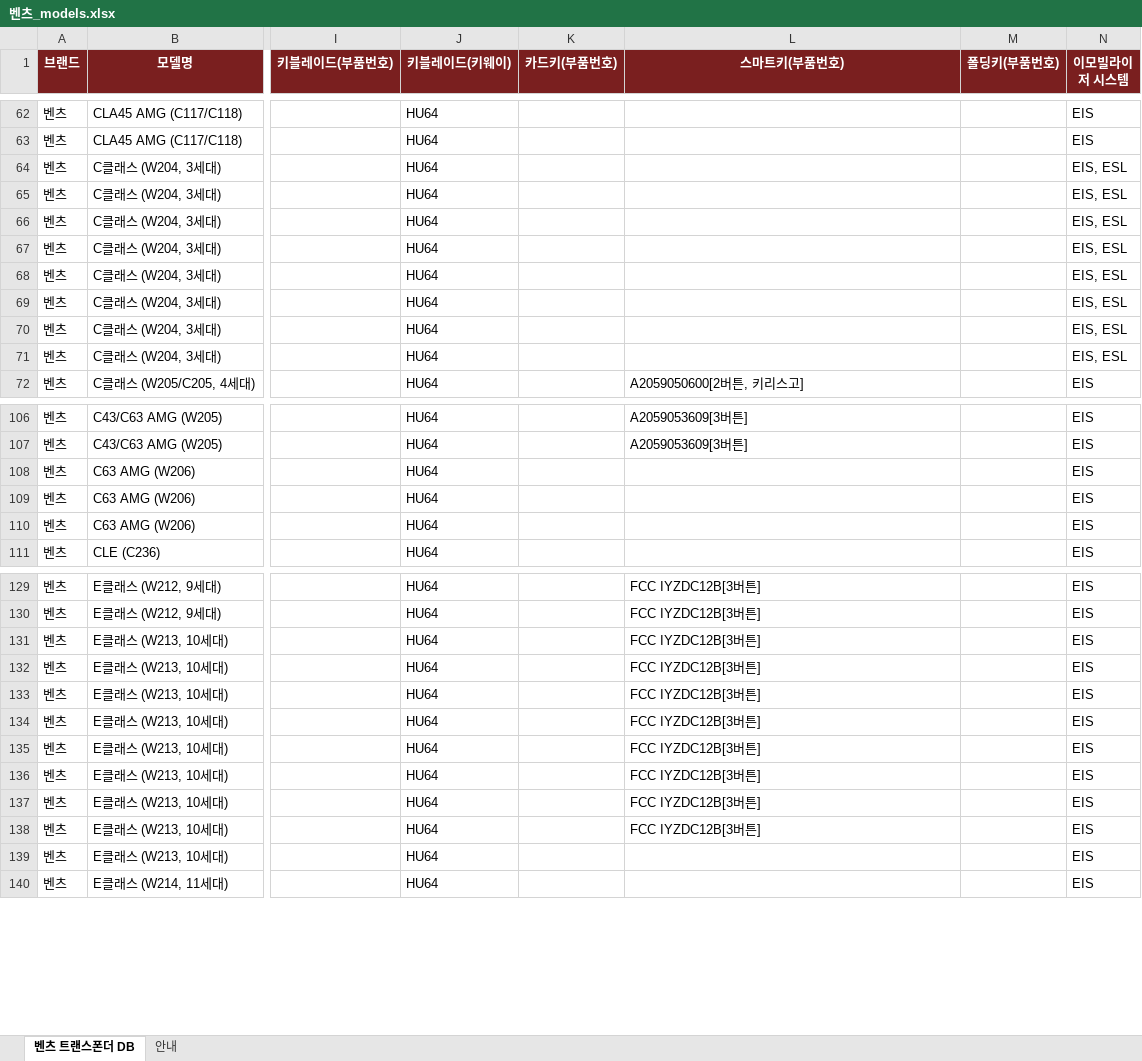
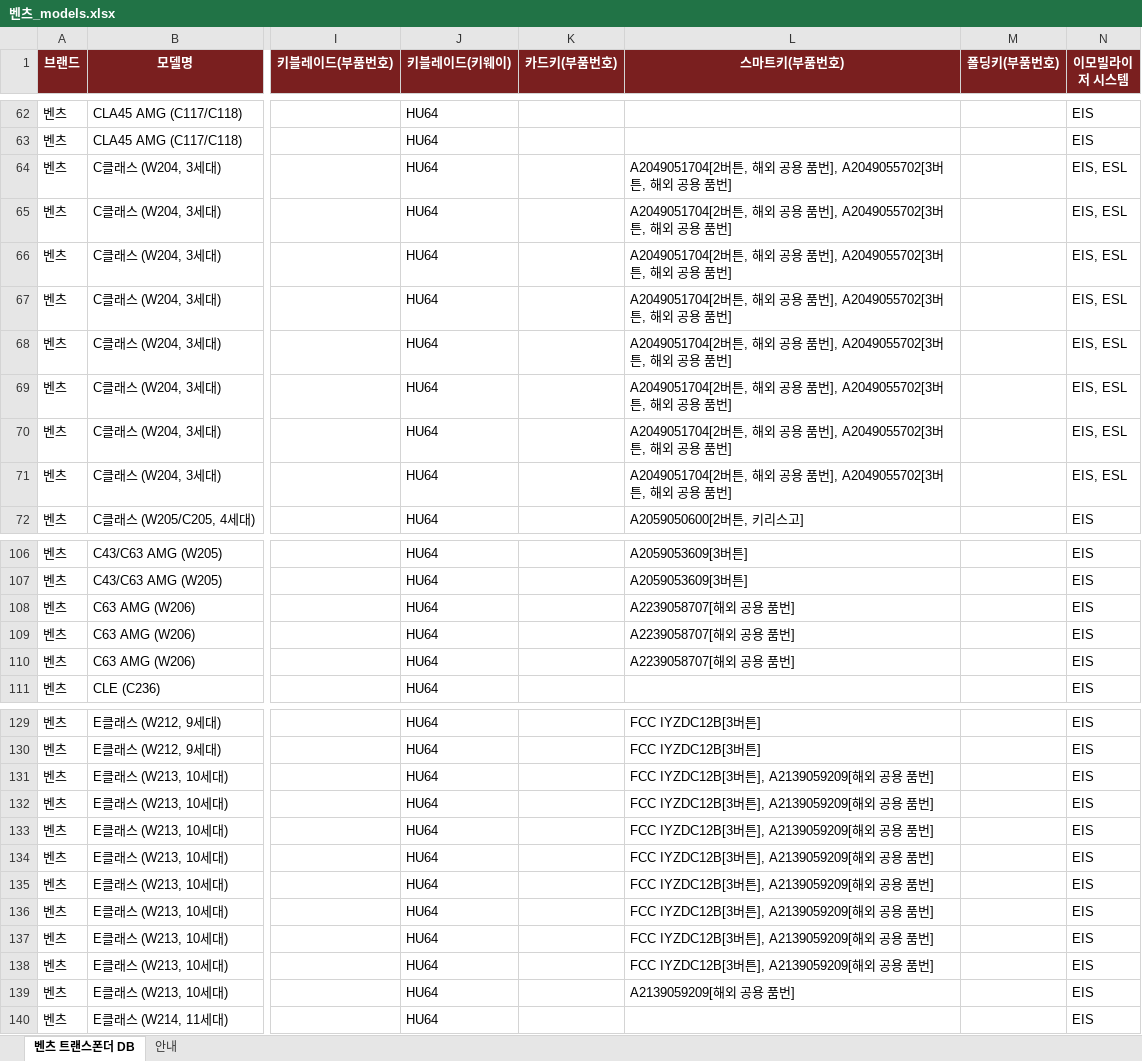
Before and after one commit to pegasusj8888-sudo/claude, an Excel workbook: 벤츠_models.xlsx, sheet 벤츠 트랜스폰더 DB, drawn as a sheet; only a part is shown, gaps mark what is left out; values as stored, in another font and other column widths than the file's, no borders; the diff covers the shown part only; the diff names each change by its address in the sheet, - before the commit and + after, or states it on an @@ line.

```diff
--- a/벤츠_models.xlsx (sheet 벤츠 트랜스폰더 DB)
+++ b/벤츠_models.xlsx (sheet 벤츠 트랜스폰더 DB)
-L64:L71 (스마트키(부품번호)): (empty)
+L64:L71 (스마트키(부품번호)): A2049051704[2버튼, 해외 공용 품번], A2049055702[3버튼, 해외 공용 품번]
-L108:L110 (스마트키(부품번호)): (empty)
+L108:L110 (스마트키(부품번호)): A2239058707[해외 공용 품번]
-L131:L138 (스마트키(부품번호)): FCC IYZDC12B[3버튼]
+L131:L138 (스마트키(부품번호)): FCC IYZDC12B[3버튼], A2139059209[해외 공용 품번]
-L139 (스마트키(부품번호)): (empty)
+L139 (스마트키(부품번호)): A2139059209[해외 공용 품번]
```
Also changed, not shown: 38 edited cells elsewhere in this sheet, sheet 안내, BMW_코리아_출시모델.xlsx, 아우디_models.xlsx, 2 other files.
